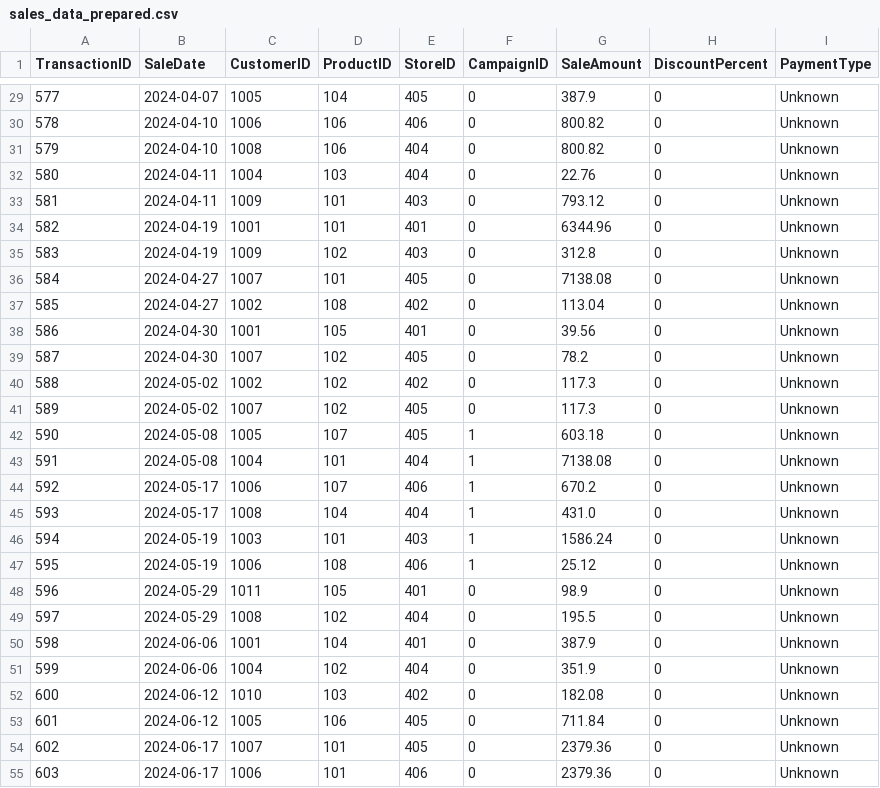
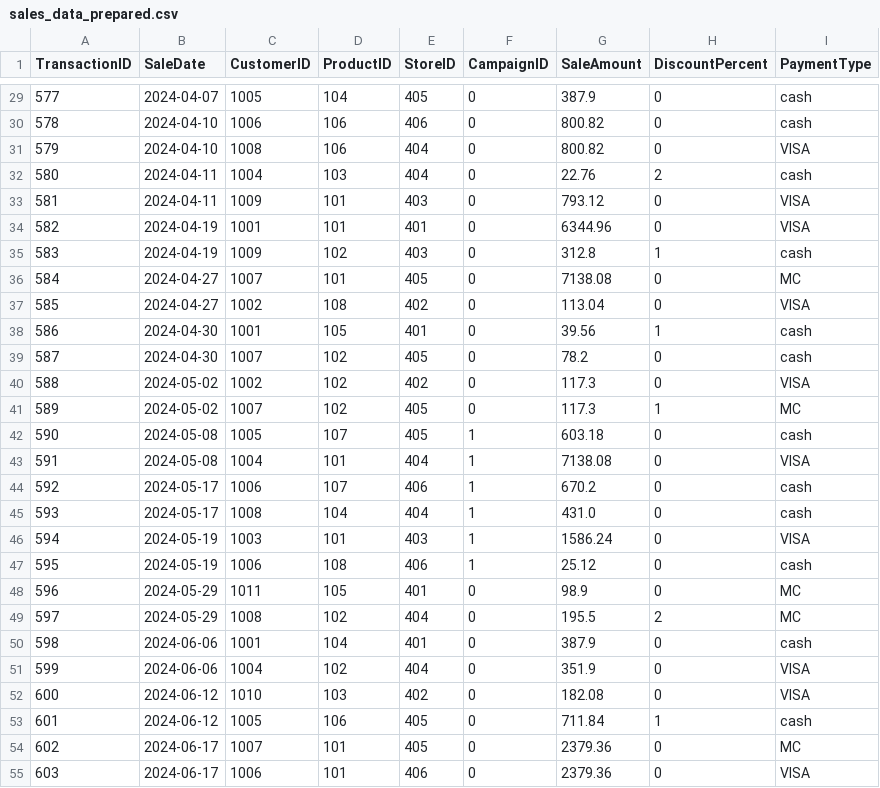
Before and after one commit to Data-Git-Hub/smart-store-data-git-hub, a CSV file: data/prepared/sales_data_prepared.csv, drawn as a sheet; only a part is shown, gaps mark what is left out; the diff covers the shown part only.

```diff
--- a/data/prepared/sales_data_prepared.csv
+++ b/data/prepared/sales_data_prepared.csv
@@ -29,27 +29,27 @@ TransactionID,SaleDate,CustomerID,ProductID,StoreID,CampaignID,SaleAmount,Discou
-577,2024-04-07,1005,104,405,0,387.9,0,Unknown
-578,2024-04-10,1006,106,406,0,800.82,0,Unknown
-579,2024-04-10,1008,106,404,0,800.82,0,Unknown
-580,2024-04-11,1004,103,404,0,22.76,0,Unknown
-581,2024-04-11,1009,101,403,0,793.12,0,Unknown
-582,2024-04-19,1001,101,401,0,6344.96,0,Unknown
-583,2024-04-19,1009,102,403,0,312.8,0,Unknown
-584,2024-04-27,1007,101,405,0,7138.08,0,Unknown
-585,2024-04-27,1002,108,402,0,113.04,0,Unknown
-586,2024-04-30,1001,105,401,0,39.56,0,Unknown
-587,2024-04-30,1007,102,405,0,78.2,0,Unknown
-588,2024-05-02,1002,102,402,0,117.3,0,Unknown
-589,2024-05-02,1007,102,405,0,117.3,0,Unknown
-590,2024-05-08,1005,107,405,1,603.18,0,Unknown
-591,2024-05-08,1004,101,404,1,7138.08,0,Unknown
-592,2024-05-17,1006,107,406,1,670.2,0,Unknown
-593,2024-05-17,1008,104,404,1,431.0,0,Unknown
-594,2024-05-19,1003,101,403,1,1586.24,0,Unknown
-595,2024-05-19,1006,108,406,1,25.12,0,Unknown
-596,2024-05-29,1011,105,401,0,98.9,0,Unknown
-597,2024-05-29,1008,102,404,0,195.5,0,Unknown
-598,2024-06-06,1001,104,401,0,387.9,0,Unknown
-599,2024-06-06,1004,102,404,0,351.9,0,Unknown
-600,2024-06-12,1010,103,402,0,182.08,0,Unknown
-601,2024-06-12,1005,106,405,0,711.84,0,Unknown
-602,2024-06-17,1007,101,405,0,2379.36,0,Unknown
-603,2024-06-17,1006,101,406,0,2379.36,0,Unknown
+577,2024-04-07,1005,104,405,0,387.9,0,cash
+578,2024-04-10,1006,106,406,0,800.82,0,cash
+579,2024-04-10,1008,106,404,0,800.82,0,VISA
+580,2024-04-11,1004,103,404,0,22.76,2,cash
+581,2024-04-11,1009,101,403,0,793.12,0,VISA
+582,2024-04-19,1001,101,401,0,6344.96,0,VISA
+583,2024-04-19,1009,102,403,0,312.8,1,cash
+584,2024-04-27,1007,101,405,0,7138.08,0,MC
+585,2024-04-27,1002,108,402,0,113.04,0,VISA
+586,2024-04-30,1001,105,401,0,39.56,1,cash
+587,2024-04-30,1007,102,405,0,78.2,0,cash
+588,2024-05-02,1002,102,402,0,117.3,0,VISA
+589,2024-05-02,1007,102,405,0,117.3,1,MC
+590,2024-05-08,1005,107,405,1,603.18,0,cash
+591,2024-05-08,1004,101,404,1,7138.08,0,VISA
+592,2024-05-17,1006,107,406,1,670.2,0,cash
+593,2024-05-17,1008,104,404,1,431.0,0,cash
+594,2024-05-19,1003,101,403,1,1586.24,0,VISA
+595,2024-05-19,1006,108,406,1,25.12,0,cash
+596,2024-05-29,1011,105,401,0,98.9,0,MC
+597,2024-05-29,1008,102,404,0,195.5,2,MC
+598,2024-06-06,1001,104,401,0,387.9,0,cash
+599,2024-06-06,1004,102,404,0,351.9,0,VISA
+600,2024-06-12,1010,103,402,0,182.08,0,VISA
+601,2024-06-12,1005,106,405,0,711.84,1,cash
+602,2024-06-17,1007,101,405,0,2379.36,0,MC
+603,2024-06-17,1006,101,406,0,2379.36,0,VISA
```
Also changed, not shown: 83 edited cells elsewhere in this file.
